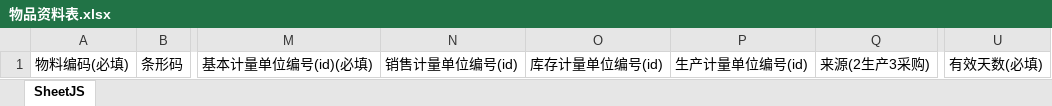
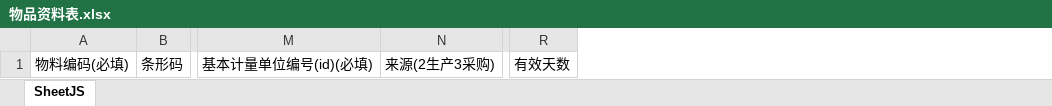
Before and after one commit to shawncai/ERP, an Excel workbook: static/file/物品资料表.xlsx, sheet SheetJS, drawn as a sheet; only a part is shown, gaps mark what is left out; values as stored, in another font and other column widths than the file's, no borders; removed rows and columns are numbered as before the commit, all else as after; the diff names each change by its address in the sheet, - before the commit and + after, or states it on an @@ line.

```diff
--- a/static/file/物品资料表.xlsx (sheet SheetJS)
+++ b/static/file/物品资料表.xlsx (sheet SheetJS)
-column N, row 1: 销售计量单位编号(id)
-column O, row 1: 库存计量单位编号(id)
-column P, row 1: 生产计量单位编号(id)
-column U, row 1: 有效天数(必填)
+column R, row 1: 有效天数
```
Also changed, not shown: 10 other files.
